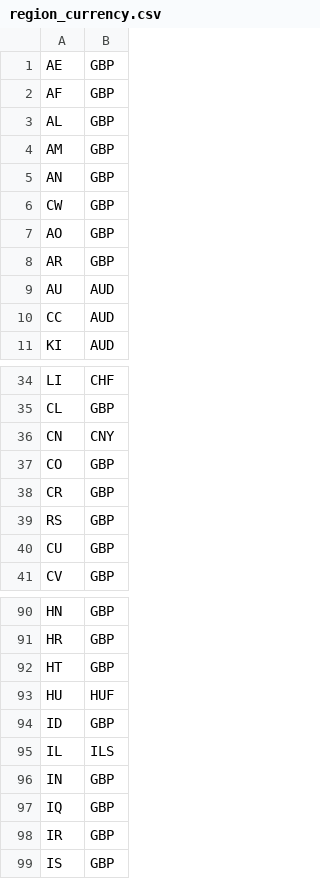
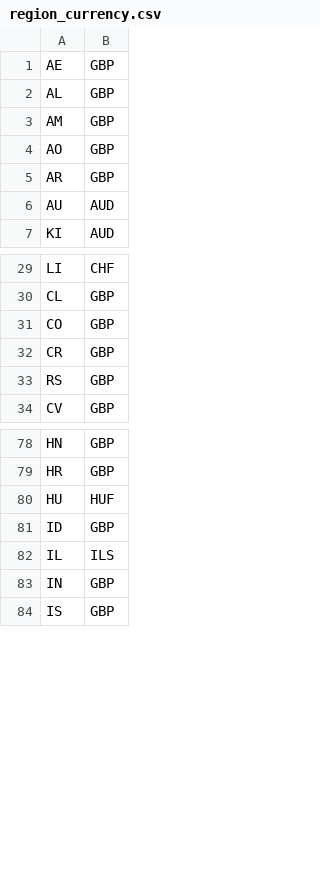
Before and after one commit to Malcolm-Ma/Food-for-All, a CSV file: server-app/Resource/region_currency.csv, drawn as a sheet; only a part is shown, gaps mark what is left out; the diff covers the shown part only.

```diff
--- a/server-app/Resource/region_currency.csv
+++ b/server-app/Resource/region_currency.csv
@@ -1,7 +1,4 @@
 AE,GBP
-AF,GBP
 AL,GBP
 AM,GBP
-AN,GBP
-CW,GBP
 AO,GBP
@@ -9,3 +6,2 @@ AR,GBP
 AU,AUD
-CC,AUD
 KI,AUD
@@ -35,3 +30,2 @@ LI,CHF
 CL,GBP
-CN,CNY
 CO,GBP
@@ -39,3 +33,2 @@ CR,GBP
 RS,GBP
-CU,GBP
 CV,GBP
@@ -91,3 +79,2 @@ HN,GBP
 HR,GBP
-HT,GBP
 HU,HUF
@@ -96,4 +83,2 @@ IL,ILS
 IN,GBP
-IQ,GBP
-IR,GBP
 IS,GBP
```
Also changed, not shown: 24 removed rows elsewhere in this file, server-app/Resource/region_list.csv.
